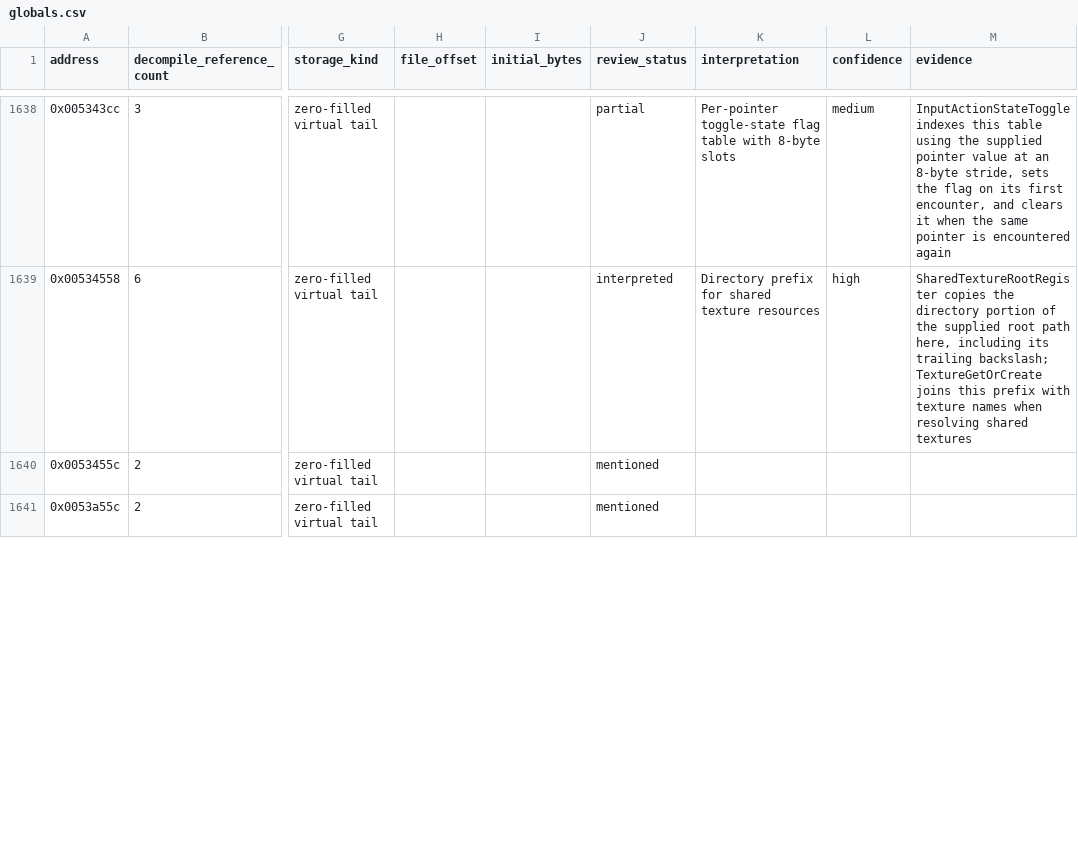
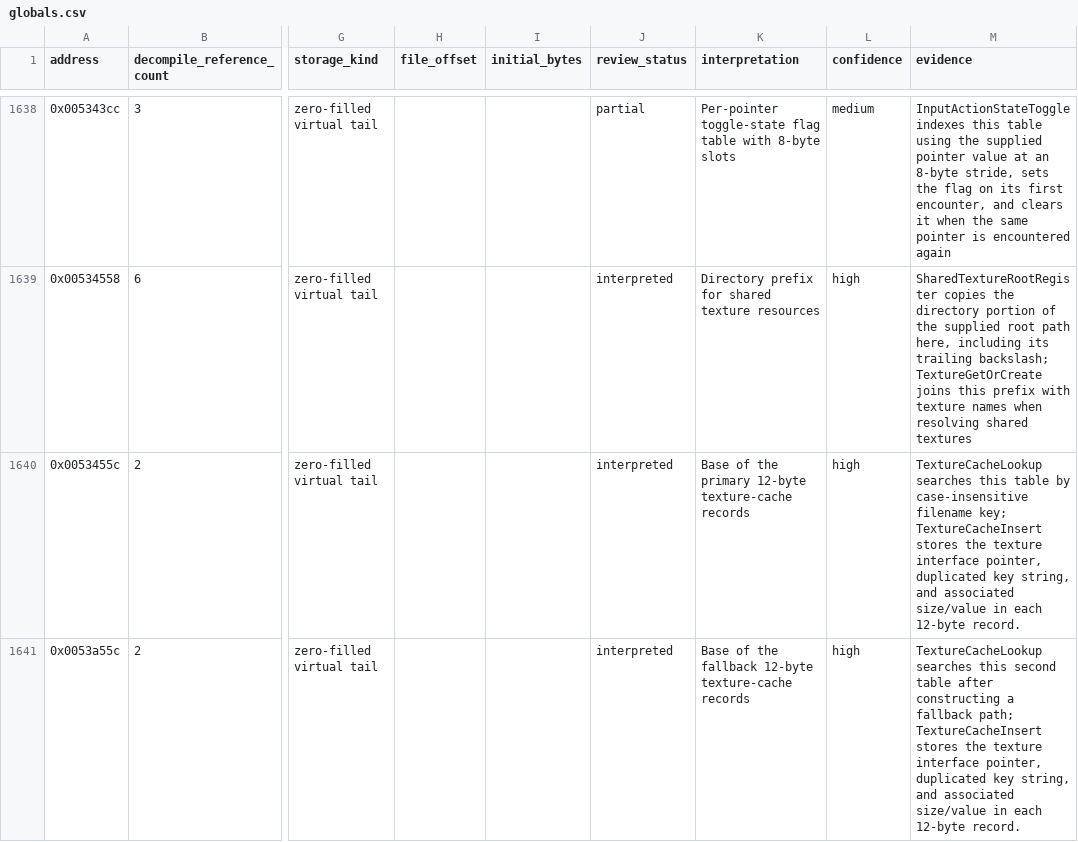
Before and after one commit to robbert229/lrr-portable, a CSV file: docs/dat/globals.csv, drawn as a sheet; only a part is shown, gaps mark what is left out; the diff covers the shown part only; the diff names each change by its address in the sheet, - before the commit and + after, or states it on an @@ line.

```diff
--- a/docs/dat/globals.csv
+++ b/docs/dat/globals.csv
-J1640:J1641 (review_status): mentioned
+J1640:J1641 (review_status): interpreted
-K1640 (interpretation): (empty)
+K1640 (interpretation): Base of the primary 12-byte texture-cache records
-L1640:L1641 (confidence): (empty)
+L1640:L1641 (confidence): high
-M1640 (evidence): (empty)
+M1640 (evidence): TextureCacheLookup searches this table by case-insensitive filename key; TextureCacheInsert stores the texture interface pointer, duplicated key string, and associated size/value in each 12-byte record.
-K1641 (interpretation): (empty)
+K1641 (interpretation): Base of the fallback 12-byte texture-cache records
-M1641 (evidence): (empty)
+M1641 (evidence): TextureCacheLookup searches this second table after constructing a fallback path; TextureCacheInsert stores the texture interface pointer, duplicated key string, and associated size/value in each 12-byte record.
```
Also changed, not shown: 28 edited cells elsewhere in this file, docs/dat/annotations.csv.
